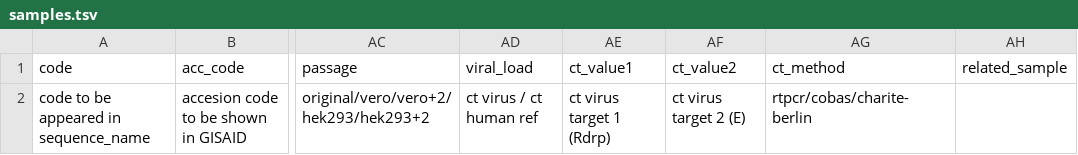
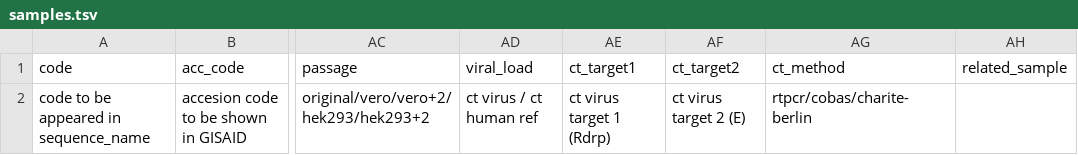
Before and after one commit to vivaxgen/messy, a TSV file: docs/help/templates/samples.tsv, drawn as a sheet; only a part is shown, gaps mark what is left out; the diff names each change by its address in the sheet, - before the commit and + after, or states it on an @@ line.

```diff
--- a/docs/help/templates/samples.tsv
+++ b/docs/help/templates/samples.tsv
-AE1: ct_value1
+AE1: ct_target1
-AF1: ct_value2
+AF1: ct_target2
```
Also changed, not shown: 4 other files.
